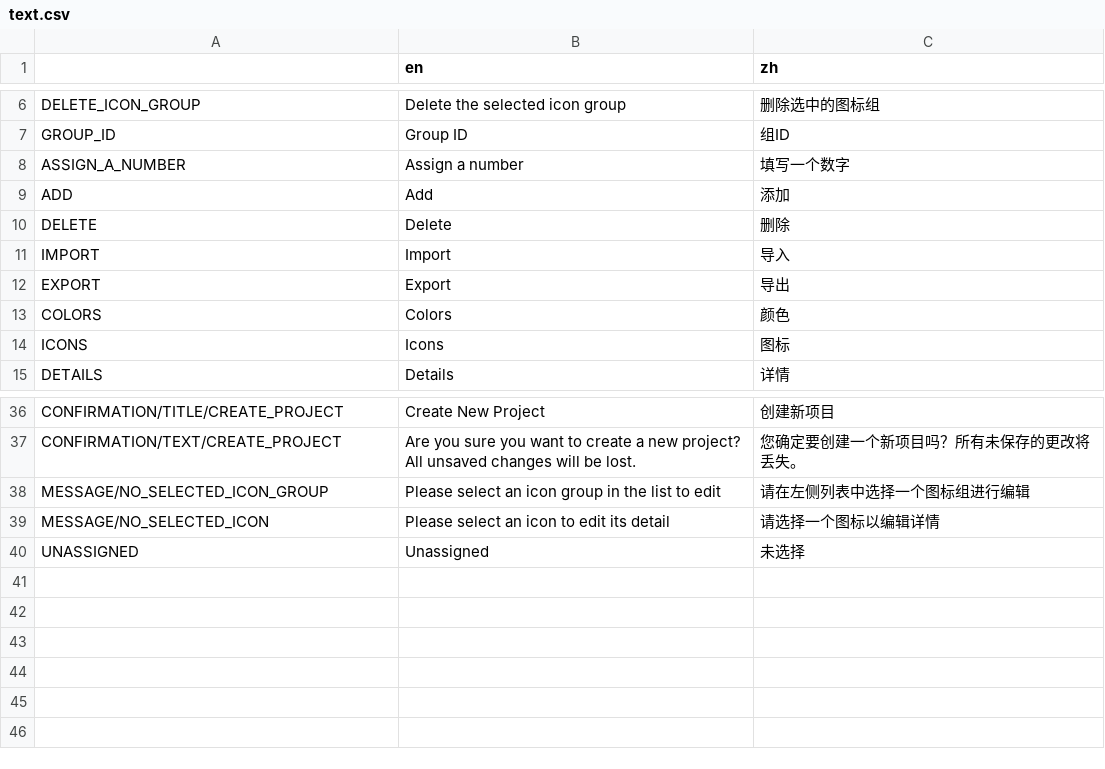
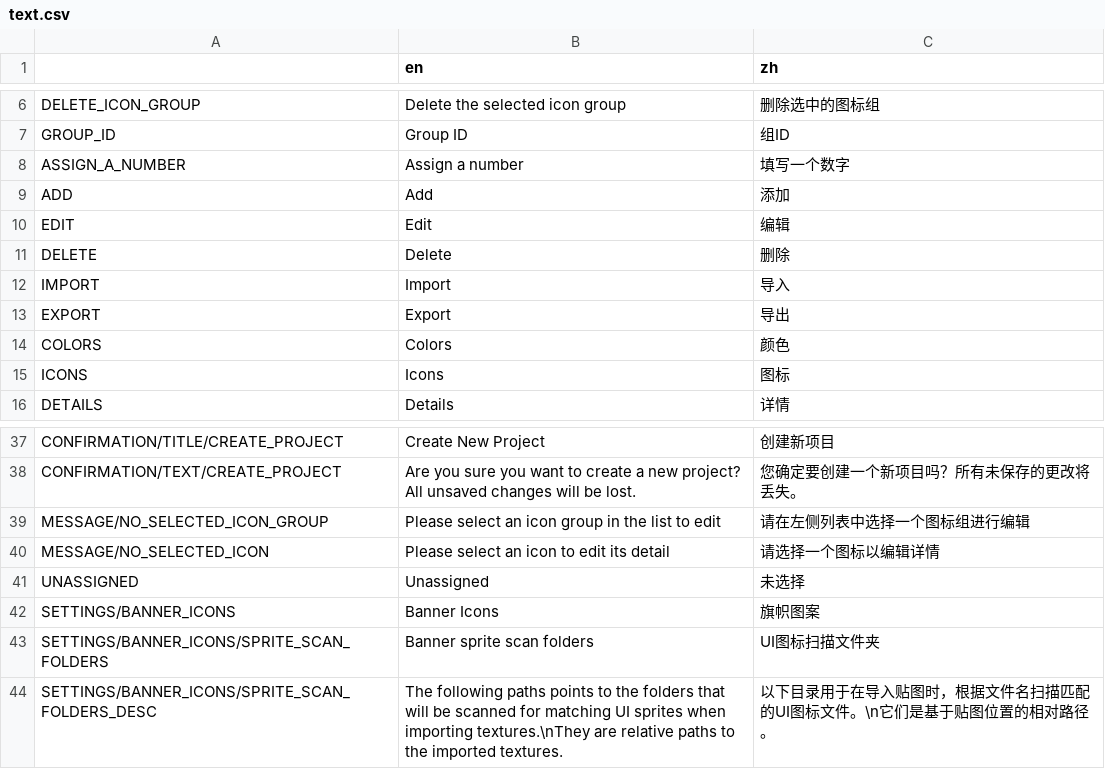
Before and after one commit to 0x1c-works/BLIT, a CSV file: BLIT/i18n/text.csv, drawn as a sheet; only a part is shown, gaps mark what is left out; the diff names each change by its address in the sheet, - before the commit and + after, or states it on an @@ line.

Commit message:
settings page (wip) and navigation

```diff
--- a/BLIT/i18n/text.csv
+++ b/BLIT/i18n/text.csv
+row 10: EDIT | Edit | 编辑
+row 42: SETTINGS/BANNER_ICONS | Banner Icons | 旗帜图案
+row 43: SETTINGS/BANNER_ICONS/SPRITE_SCAN_FOLDERS | Banner sprite scan folders | UI图标扫描文件夹
+row 44: SETTINGS/BANNER_ICONS/SPRITE_SCAN_FOLDERS_DESC | The following paths points to the folders that will be scanned for matching UI sprites when importing textures.\nThey are relative paths to the imported textures. | 以下目录用于在导入贴图时，根据文件名扫描匹配的UI图标文件。\n它们是基于贴图位置的相对路径。
```
Also changed, not shown: 7 other files.
